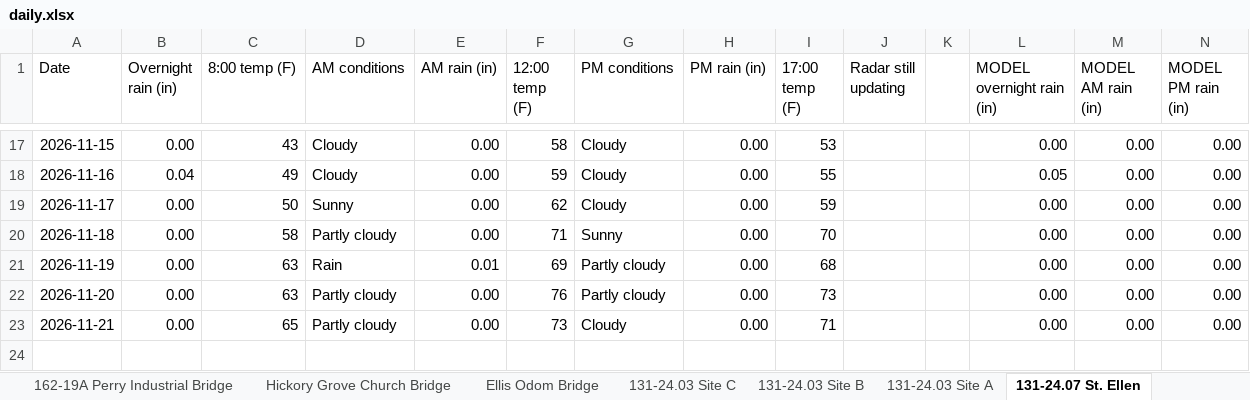
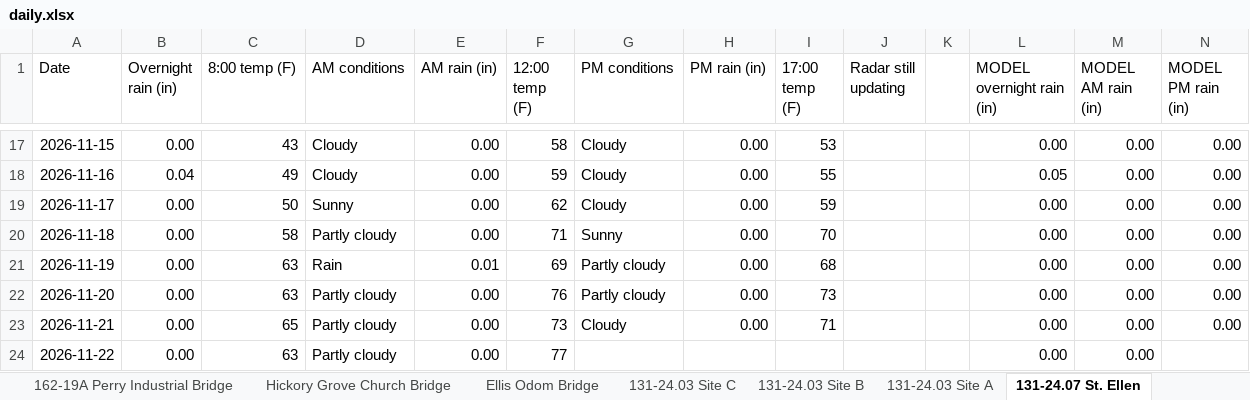
Before and after one commit to chazbreaux/twajobsiteweather, an Excel workbook: data/daily.xlsx, sheet 131-24.07 St. Ellen, drawn as a sheet; only a part is shown, gaps mark what is left out; values as stored, in another font and other column widths than the file's, no borders; the diff names each change by its address in the sheet, - before the commit and + after, or states it on an @@ line.

```diff
--- a/data/daily.xlsx (sheet 131-24.07 St. Ellen)
+++ b/data/daily.xlsx (sheet 131-24.07 St. Ellen)
+row 24: 2026-11-22 | 0.00 | 63 | Partly cloudy | 0.00 | 77 |  |  |  |  |  | 0.00 | 0.00
```
Also changed, not shown: sheet Ellis Odom Bridge, sheet 131-24.04 Site A, sheet Hickory Grove Church Bridge, sheet 131-24.03 Site B, sheet 131-24.03 Site A, sheet 131-24.04 Site C, 7 more sheets, 2 other files.
